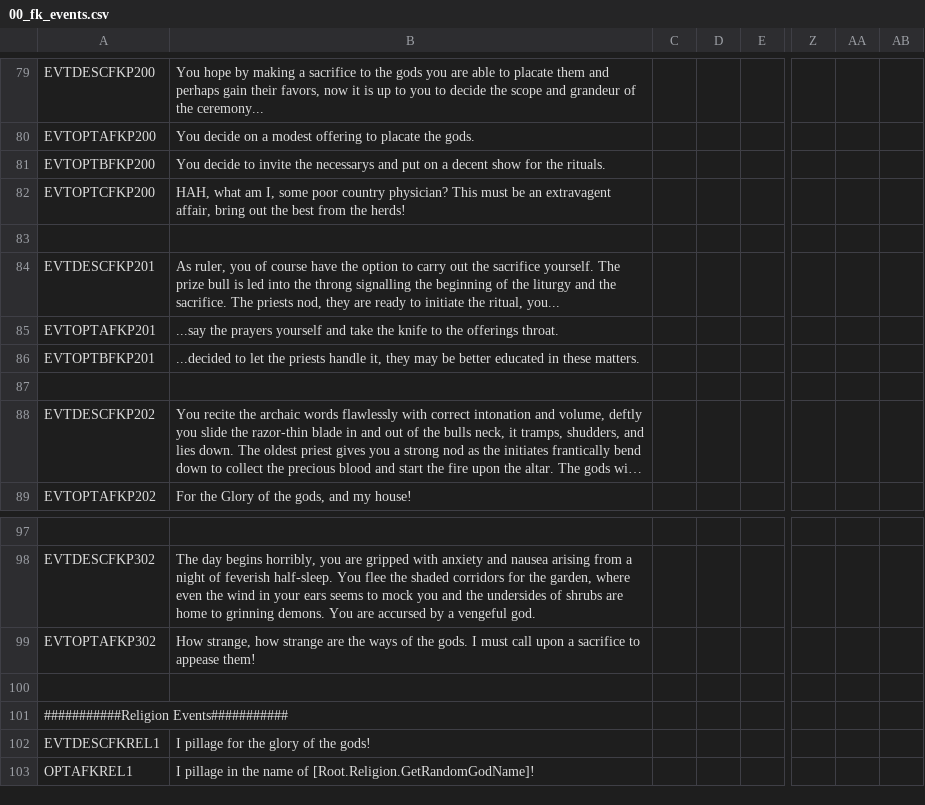
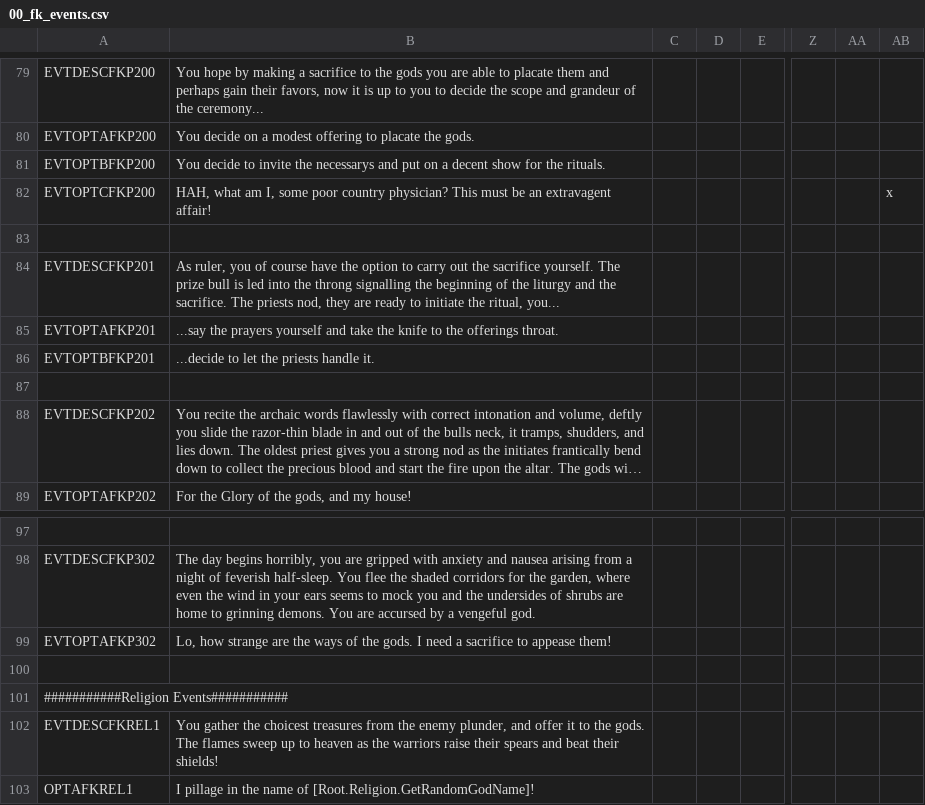
Before and after one commit to Conramagne/Bronze-Age-Mod, a CSV file: Fluvial Kings/localisation/00_fk_events.csv, drawn as a sheet; only a part is shown, gaps mark what is left out; long unchanged cells end in …; the diff names each change by its address in the sheet, - before the commit and + after, or states it on an @@ line.

Commit message:
Adjusted Button Description

```diff
--- a/Fluvial Kings/localisation/00_fk_events.csv
+++ b/Fluvial Kings/localisation/00_fk_events.csv
-B82: …an extravagent affair, bring out the best from the herds!
+B82: …an extravagent affair!
-AB82: (empty)
+AB82: x
-B86: ...decided to let the priests handle it, they may be better educated in these matters.
+B86: ...decide to let the priests handle it.
-B99: How strange, how strange are the ways of the gods. I must call upon a sacrifice…
+B99: Lo, how strange are the ways of the gods. I need a sacrifice…
-B102: I pillage for the glory of the gods!
+B102: You gather the choicest treasures from the enemy plunder, and offer it to the gods. The flames sweep up to heaven as the warriors raise their spears and beat their shields!
```
